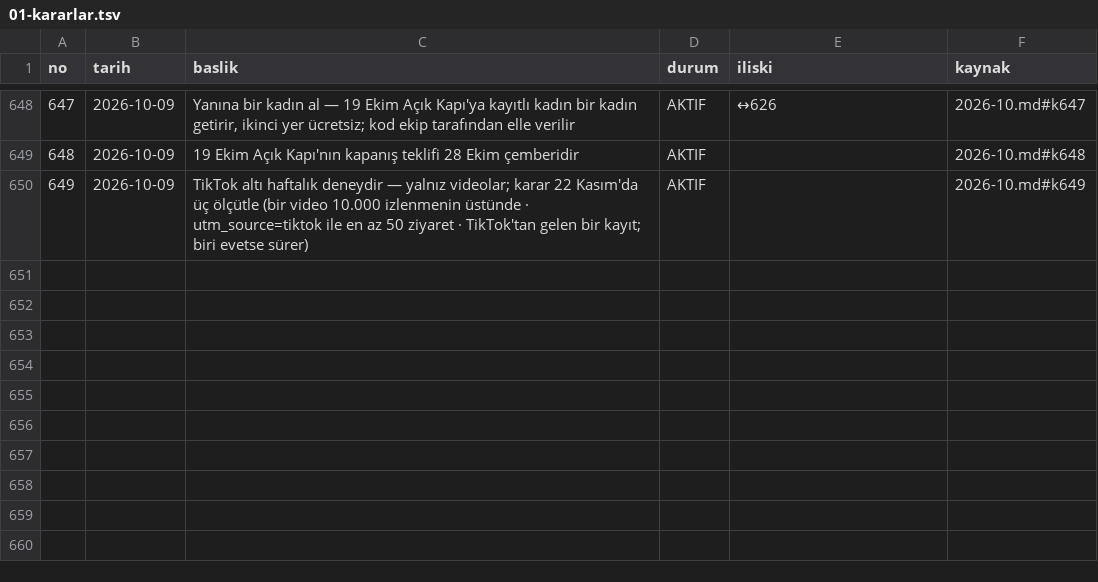
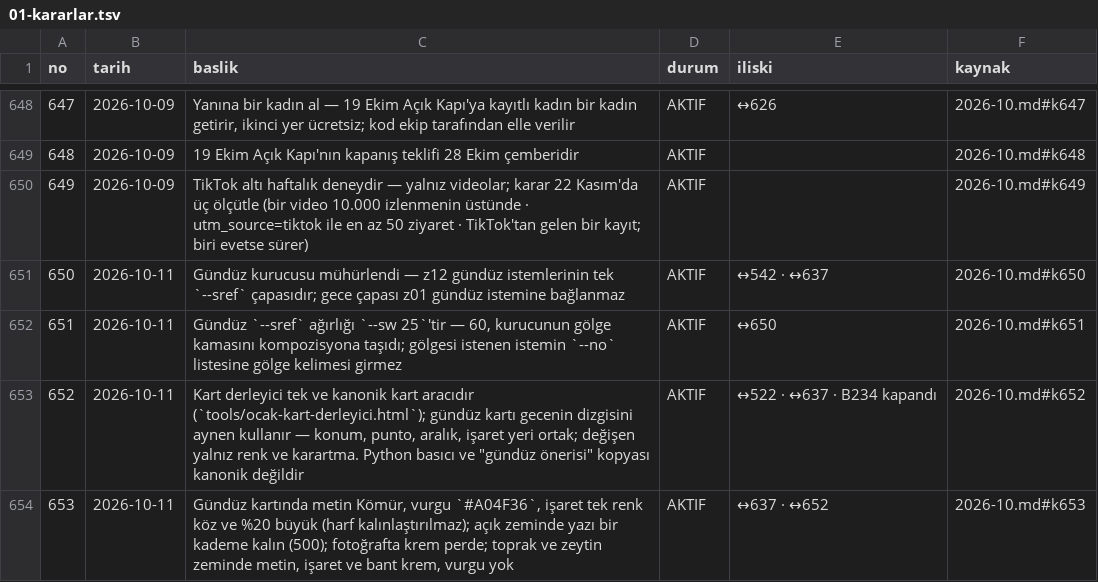
Before and after one commit to hlaorpz/ocak, a TSV file: docs/01-kararlar.tsv, drawn as a sheet; only a part is shown, gaps mark what is left out.

```diff
--- a/docs/01-kararlar.tsv
+++ b/docs/01-kararlar.tsv
@@ -650 +650,5 @@ no	tarih	baslik	durum	iliski	kaynak
 649	2026-10-09	TikTok altı haftalık deneydir — yalnız videolar; karar 22 Kasım'da üç ölçütle (bir video 10.000 izlenmenin üstünde · utm_source=tiktok ile en az 50 ziyaret · TikTok'tan gelen bir kayıt; biri evetse sürer)	AKTIF		2026-10.md#k649
+650	2026-10-11	Gündüz kurucusu mühürlendi — z12 gündüz istemlerinin tek `--sref` çapasıdır; gece çapası z01 gündüz istemine bağlanmaz	AKTIF	↔542 · ↔637	2026-10.md#k650
+651	2026-10-11	Gündüz `--sref` ağırlığı `--sw 25`'tir — 60, kurucunun gölge kamasını kompozisyona taşıdı; gölgesi istenen istemin `--no` listesine gölge kelimesi girmez	AKTIF	↔650	2026-10.md#k651
+652	2026-10-11	Kart derleyici tek ve kanonik kart aracıdır (`tools/ocak-kart-derleyici.html`); gündüz kartı gecenin dizgisini aynen kullanır — konum, punto, aralık, işaret yeri ortak; değişen yalnız renk ve karartma. Python basıcı ve "gündüz önerisi" kopyası kanonik değildir	AKTIF	↔522 · ↔637 · B234 kapandı	2026-10.md#k652
+653	2026-10-11	Gündüz kartında metin Kömür, vurgu `#A04F36`, işaret tek renk köz ve %20 büyük (harf kalınlaştırılmaz); açık zeminde yazı bir kademe kalın (500); fotoğrafta krem perde; toprak ve zeytin zeminde metin, işaret ve bant krem, vurgu yok	AKTIF	↔637 · ↔652	2026-10.md#k653
```
Also changed, not shown: 31 other files.
